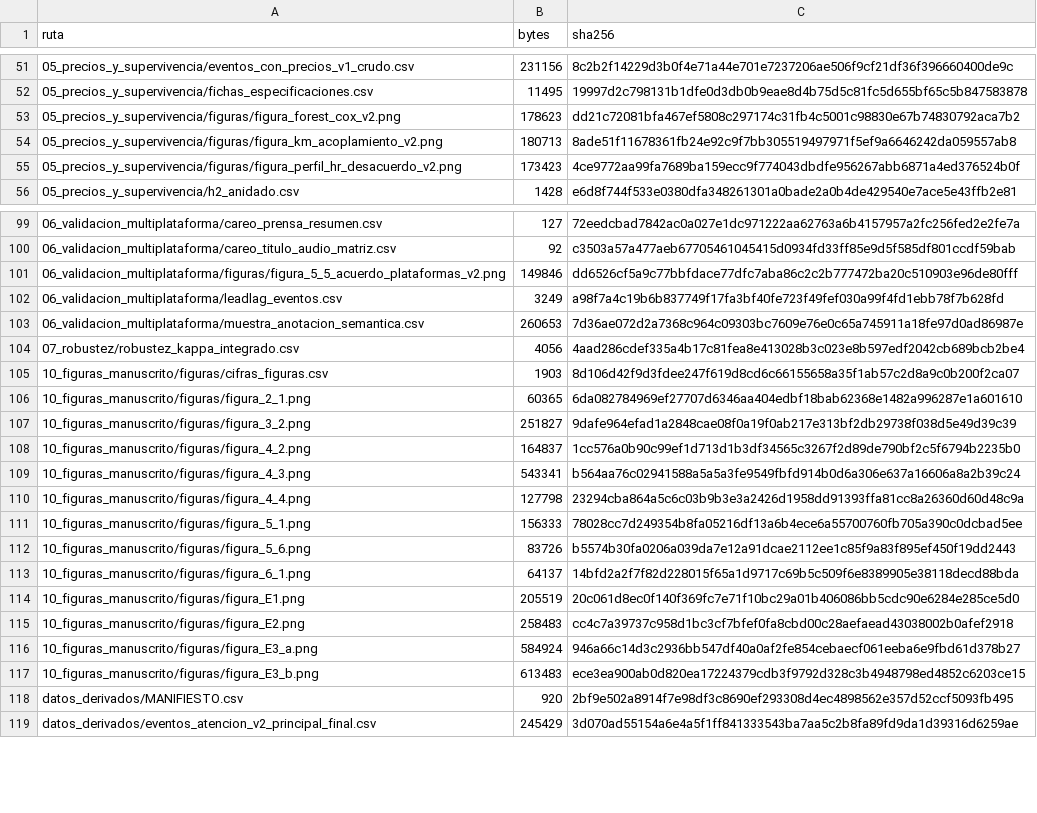
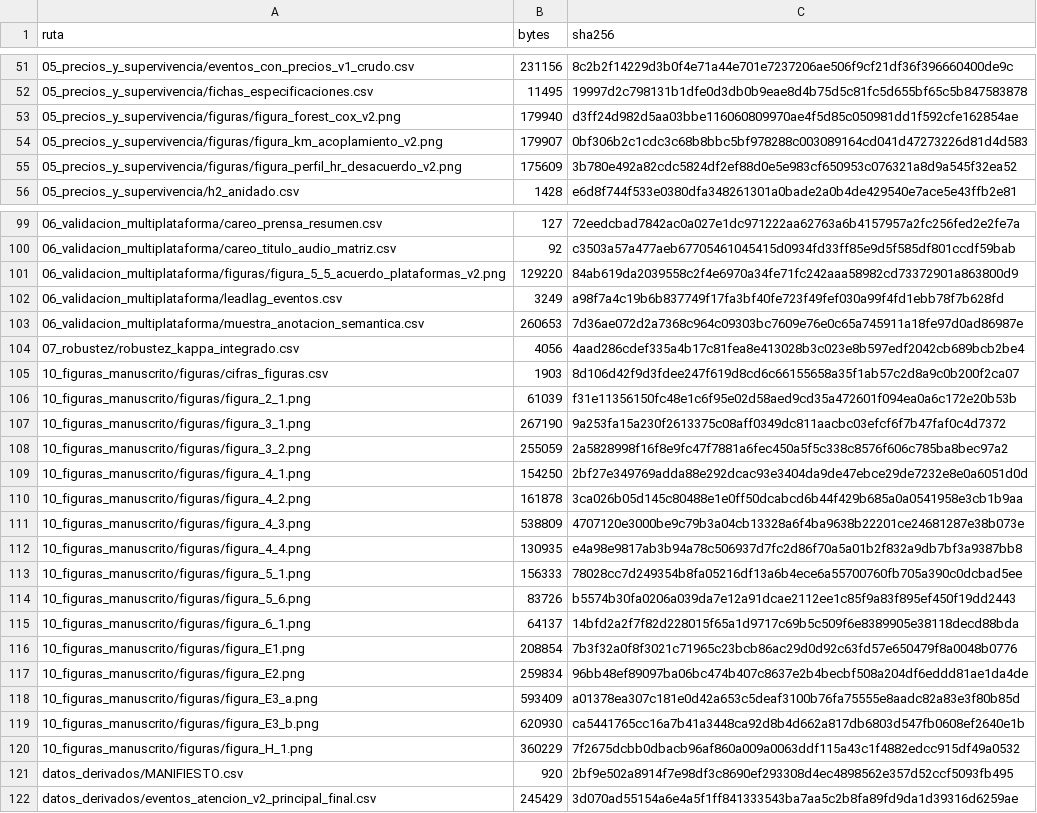
Before and after one commit to pizacapital/tesis-burbujas-atencion, a CSV file: MANIFIESTO_ARTEFACTOS.csv, drawn as a sheet; only a part is shown, gaps mark what is left out.

Commit message:
Figuras: correcciones de la revision de contenido y diagramas con script

```diff
--- a/MANIFIESTO_ARTEFACTOS.csv
+++ b/MANIFIESTO_ARTEFACTOS.csv
@@ -52,5 +52,5 @@ ruta,bytes,sha256
 05_precios_y_supervivencia/fichas_especificaciones.csv,11495,19997d2c798131b1dfe0d3db0b9eae8d4b75d5c81fc5d655bf65c5b847583878
-05_precios_y_supervivencia/figuras/figura_forest_cox_v2.png,178623,dd21c72081bfa467ef5808c297174c31fb4c5001c98830e67b74830792aca7b2
-05_precios_y_supervivencia/figuras/figura_km_acoplamiento_v2.png,180713,8ade51f11678361fb24e92c9f7bb305519497971f5ef9a6646242da059557ab8
-05_precios_y_supervivencia/figuras/figura_perfil_hr_desacuerdo_v2.png,173423,4ce9772aa99fa7689ba159ecc9f774043dbdfe956267abb6871a4ed376524b0f
+05_precios_y_supervivencia/figuras/figura_forest_cox_v2.png,179940,d3ff24d982d5aa03bbe116060809970ae4f5d85c050981dd1f592cfe162854ae
+05_precios_y_supervivencia/figuras/figura_km_acoplamiento_v2.png,179907,0bf306b2c1cdc3c68b8bbc5bf978288c003089164cd041d47273226d81d4d583
+05_precios_y_supervivencia/figuras/figura_perfil_hr_desacuerdo_v2.png,175609,3b780e492a82cdc5824df2ef88d0e5e983cf650953c076321a8d9a545f32ea52
 05_precios_y_supervivencia/h2_anidado.csv,1428,e6d8f744f533e0380dfa348261301a0bade2a0b4de429540e7ace5e43ffb2e81
@@ -100,3 +100,3 @@ ruta,bytes,sha256
 06_validacion_multiplataforma/careo_titulo_audio_matriz.csv,92,c3503a57a477aeb67705461045415d0934fd33ff85e9d5f585df801ccdf59bab
-06_validacion_multiplataforma/figuras/figura_5_5_acuerdo_plataformas_v2.png,149846,dd6526cf5a9c77bbfdace77dfc7aba86c2c2b777472ba20c510903e96de80fff
+06_validacion_multiplataforma/figuras/figura_5_5_acuerdo_plataformas_v2.png,129220,84ab619da2039558c2f4e6970a34fe71fc242aaa58982cd73372901a863800d9
 06_validacion_multiplataforma/leadlag_eventos.csv,3249,a98f7a4c19b6b837749f17fa3bf40fe723f49fef030a99f4fd1ebb78f7b628fd
@@ -105,7 +105,9 @@ ruta,bytes,sha256
 10_figuras_manuscrito/figuras/cifras_figuras.csv,1903,8d106d42f9d3fdee247f619d8cd6c66155658a35f1ab57c2d8a9c0b200f2ca07
-10_figuras_manuscrito/figuras/figura_2_1.png,60365,6da082784969ef27707d6346aa404edbf18bab62368e1482a996287e1a601610
-10_figuras_manuscrito/figuras/figura_3_2.png,251827,9dafe964efad1a2848cae08f0a19f0ab217e313bf2db29738f038d5e49d39c39
-10_figuras_manuscrito/figuras/figura_4_2.png,164837,1cc576a0b90c99ef1d713d1b3df34565c3267f2d89de790bf2c5f6794b2235b0
-10_figuras_manuscrito/figuras/figura_4_3.png,543341,b564aa76c02941588a5a5a3fe9549fbfd914b0d6a306e637a16606a8a2b39c24
-10_figuras_manuscrito/figuras/figura_4_4.png,127798,23294cba864a5c6c03b9b3e3a2426d1958dd91393ffa81cc8a26360d60d48c9a
+10_figuras_manuscrito/figuras/figura_2_1.png,61039,f31e11356150fc48e1c6f95e02d58aed9cd35a472601f094ea0a6c172e20b53b
+10_figuras_manuscrito/figuras/figura_3_1.png,267190,9a253fa15a230f2613375c08aff0349dc811aacbc03efcf6f7b47faf0c4d7372
+10_figuras_manuscrito/figuras/figura_3_2.png,255059,2a5828998f16f8e9fc47f7881a6fec450a5f5c338c8576f606c785ba8bec97a2
+10_figuras_manuscrito/figuras/figura_4_1.png,154250,2bf27e349769adda88e292dcac93e3404da9de47ebce29de7232e8e0a6051d0d
+10_figuras_manuscrito/figuras/figura_4_2.png,161878,3ca026b05d145c80488e1e0ff50dcabcd6b44f429b685a0a0541958e3cb1b9aa
+10_figuras_manuscrito/figuras/figura_4_3.png,538809,4707120e3000be9c79b3a04cb13328a6f4ba9638b22201ce24681287e38b073e
+10_figuras_manuscrito/figuras/figura_4_4.png,130935,e4a98e9817ab3b94a78c506937d7fc2d86f70a5a01b2f832a9db7bf3a9387bb8
 10_figuras_manuscrito/figuras/figura_5_1.png,156333,78028cc7d249354b8fa05216df13a6b4ece6a55700760fb705a390c0dcbad5ee
@@ -113,6 +115,7 @@ ruta,bytes,sha256
 10_figuras_manuscrito/figuras/figura_6_1.png,64137,14bfd2a2f7f82d228015f65a1d9717c69b5c509f6e8389905e38118decd88bda
-10_figuras_manuscrito/figuras/figura_E1.png,205519,20c061d8ec0f140f369fc7e71f10bc29a01b406086bb5cdc90e6284e285ce5d0
-10_figuras_manuscrito/figuras/figura_E2.png,258483,cc4c7a39737c958d1bc3cf7bfef0fa8cbd00c28aefaead43038002b0afef2918
-10_figuras_manuscrito/figuras/figura_E3_a.png,584924,946a66c14d3c2936bb547df40a0af2fe854cebaecf061eeba6e9fbd61d378b27
-10_figuras_manuscrito/figuras/figura_E3_b.png,613483,ece3ea900ab0d820ea17224379cdb3f9792d328c3b4948798ed4852c6203ce15
+10_figuras_manuscrito/figuras/figura_E1.png,208854,7b3f32a0f8f3021c71965c23bcb86ac29d0d92c63fd57e650479f8a0048b0776
+10_figuras_manuscrito/figuras/figura_E2.png,259834,96bb48ef89097ba06bc474b407c8637e2b4becbf508a204df6eddd81ae1da4de
+10_figuras_manuscrito/figuras/figura_E3_a.png,593409,a01378ea307c181e0d42a653c5deaf3100b76fa75555e8aadc82a83e3f80b85d
+10_figuras_manuscrito/figuras/figura_E3_b.png,620930,ca5441765cc16a7b41a3448ca92d8b4d662a817db6803d547fb0608ef2640e1b
+10_figuras_manuscrito/figuras/figura_H_1.png,360229,7f2675dcbb0dbacb96af860a009a0063ddf115a43c1f4882edcc915df49a0532
 datos_derivados/MANIFIESTO.csv,920,2bf9e502a8914f7e98df3c8690ef293308d4ec4898562e357d52ccf5093fb495
```
Also changed, not shown: 26 other files.
